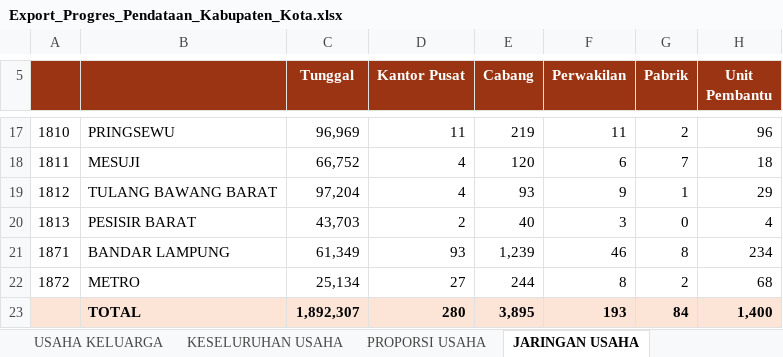
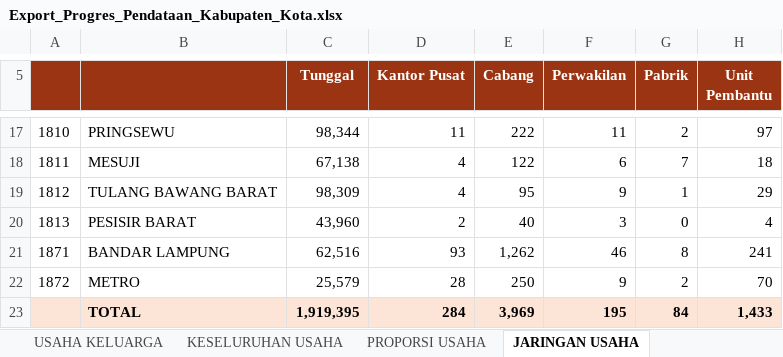
Before and after one commit to stathub1800/SE2026, an Excel workbook: data/Export_Progres_Pendataan_Kabupaten_Kota.xlsx, sheet JARINGAN USAHA, drawn as a sheet; only a part is shown, gaps mark what is left out; values as stored, in another font and other column widths than the file's, no borders; removed rows and columns are numbered as before the commit, all else as after; the diff covers the shown part only; the diff names each change by its address in the sheet, - before the commit and + after, or states it on an @@ line.

```diff
--- a/data/Export_Progres_Pendataan_Kabupaten_Kota.xlsx (sheet JARINGAN USAHA)
+++ b/data/Export_Progres_Pendataan_Kabupaten_Kota.xlsx (sheet JARINGAN USAHA)
-C17 (Tunggal): 96,969
+C17 (Tunggal): 98,344
-E17 (Cabang): 219
+E17 (Cabang): 222
-H17 (Unit Pembantu): 96
+H17 (Unit Pembantu): 97
-C18 (Tunggal): 66,752
+C18 (Tunggal): 67,138
-E18 (Cabang): 120
+E18 (Cabang): 122
-C19 (Tunggal): 97,204
+C19 (Tunggal): 98,309
-E19 (Cabang): 93
+E19 (Cabang): 95
-C20 (Tunggal): 43,703
+C20 (Tunggal): 43,960
-C21 (Tunggal): 61,349
+C21 (Tunggal): 62,516
-E21 (Cabang): 1,239
+E21 (Cabang): 1,262
-H21 (Unit Pembantu): 234
+H21 (Unit Pembantu): 241
-C22 (Tunggal): 25,134
+C22 (Tunggal): 25,579
-D22 (Kantor Pusat): 27
+D22 (Kantor Pusat): 28
-E22 (Cabang): 244
+E22 (Cabang): 250
-F22 (Perwakilan): 8
+F22 (Perwakilan): 9
-H22 (Unit Pembantu): 68
+H22 (Unit Pembantu): 70
-row 23:  | TOTAL | 1,892,307 | 280 | 3,895 | 193 | 84 | 1,400
+row 23:  | TOTAL | 1,919,395 | 284 | 3,969 | 195 | 84 | 1,433
```
Also changed, not shown: 31 edited cells elsewhere in this sheet, sheet KESELURUHAN USAHA, sheet USAHA KELUARGA, sheet USAHA PERUSAHAAN, sheet PROGRES PENDATAAN, sheet SKALA USAHA, sheet PROPORSI PERTANIAN, 1 more sheet, other sheet tabs, data/Export_Progres_Pemutakhiran_Keluarga_Kabupaten_Kota.xlsx, 1 other file.
